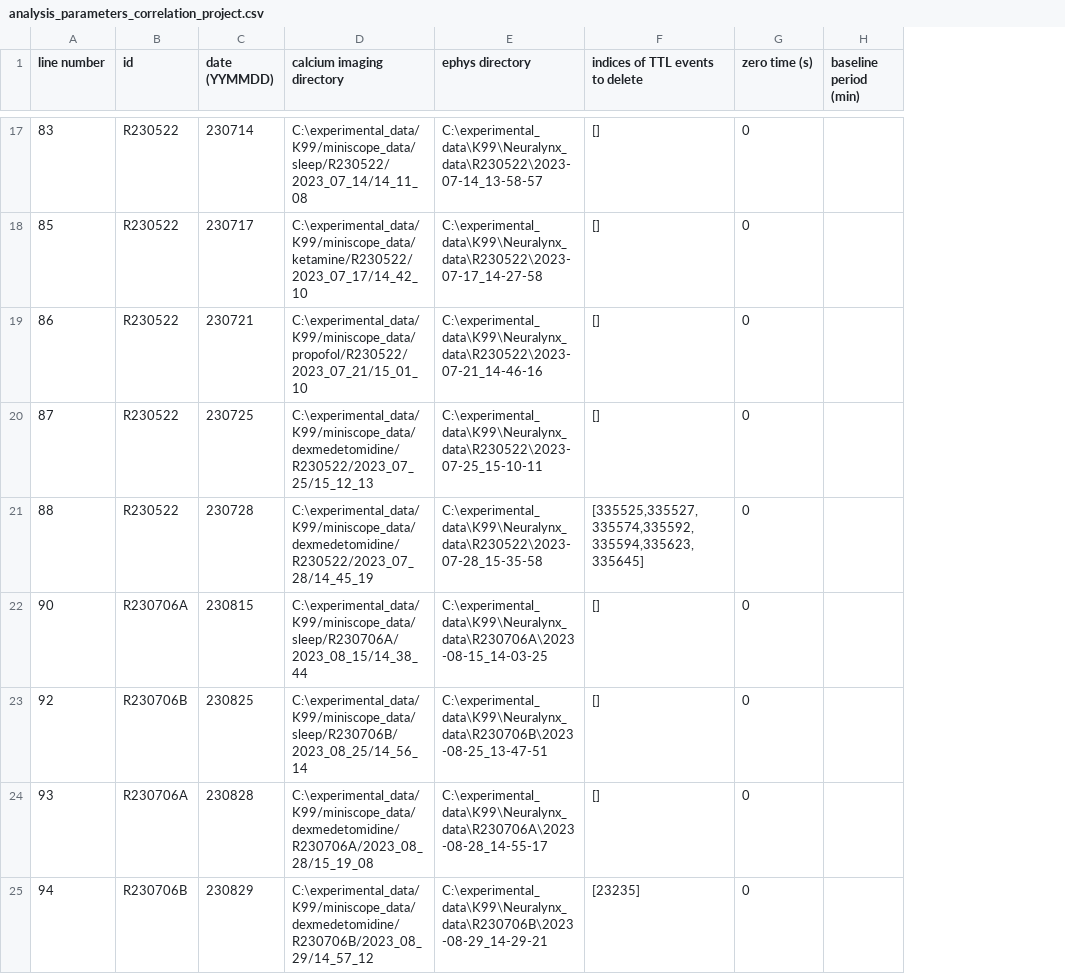
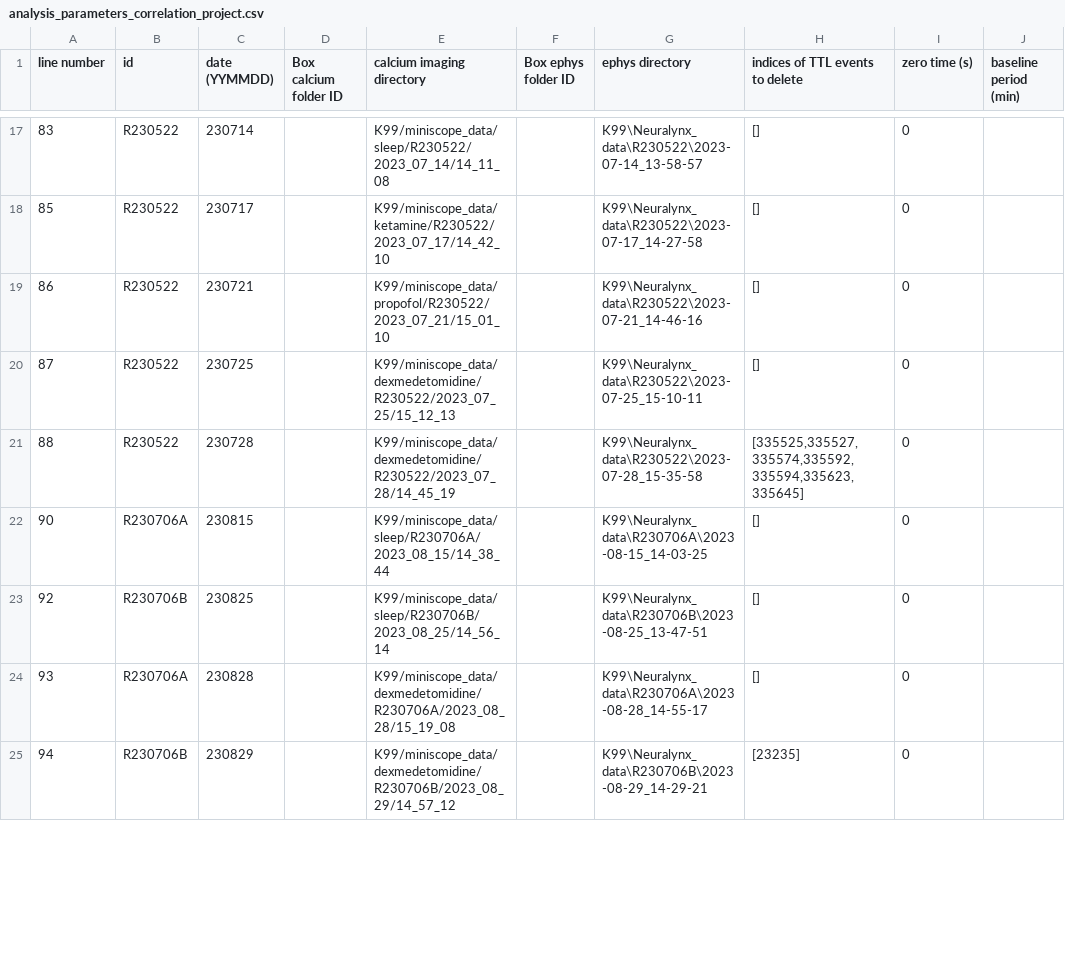
Before and after one commit to reedpen/ace, a CSV file: data/analysis_parameters_correlation_project.csv, drawn as a sheet; only a part is shown, gaps mark what is left out; addresses are those after the commit; the diff covers the shown part only; the diff names each change by its address in the sheet, - before the commit and + after, or states it on an @@ line.

Commit message:
Cleaned up CSVs and added columns for box IDs

```diff
--- a/data/analysis_parameters_correlation_project.csv
+++ b/data/analysis_parameters_correlation_project.csv
+column D (Box calcium folder ID), empty
+column F (Box ephys folder ID), empty
-E17 (calcium imaging directory): C:\experimental_data/K99/miniscope_data/sleep/R230522/2023_07_14/14_11_08
+E17 (calcium imaging directory): K99/miniscope_data/sleep/R230522/2023_07_14/14_11_08
-G17 (ephys directory): C:\experimental_data\K99\Neuralynx_data\R230522\2023-07-14_13-58-57
+G17 (ephys directory): K99\Neuralynx_data\R230522\2023-07-14_13-58-57
-E18 (calcium imaging directory): C:\experimental_data/K99/miniscope_data/ketamine/R230522/2023_07_17/14_42_10
+E18 (calcium imaging directory): K99/miniscope_data/ketamine/R230522/2023_07_17/14_42_10
-G18 (ephys directory): C:\experimental_data\K99\Neuralynx_data\R230522\2023-07-17_14-27-58
+G18 (ephys directory): K99\Neuralynx_data\R230522\2023-07-17_14-27-58
-E19 (calcium imaging directory): C:\experimental_data/K99/miniscope_data/propofol/R230522/2023_07_21/15_01_10
+E19 (calcium imaging directory): K99/miniscope_data/propofol/R230522/2023_07_21/15_01_10
-G19 (ephys directory): C:\experimental_data\K99\Neuralynx_data\R230522\2023-07-21_14-46-16
+G19 (ephys directory): K99\Neuralynx_data\R230522\2023-07-21_14-46-16
-E20 (calcium imaging directory): C:\experimental_data/K99/miniscope_data/dexmedetomidine/R230522/2023_07_25/15_12_13
+E20 (calcium imaging directory): K99/miniscope_data/dexmedetomidine/R230522/2023_07_25/15_12_13
-G20 (ephys directory): C:\experimental_data\K99\Neuralynx_data\R230522\2023-07-25_15-10-11
+G20 (ephys directory): K99\Neuralynx_data\R230522\2023-07-25_15-10-11
-E21 (calcium imaging directory): C:\experimental_data/K99/miniscope_data/dexmedetomidine/R230522/2023_07_28/14_45_19
+E21 (calcium imaging directory): K99/miniscope_data/dexmedetomidine/R230522/2023_07_28/14_45_19
-G21 (ephys directory): C:\experimental_data\K99\Neuralynx_data\R230522\2023-07-28_15-35-58
+G21 (ephys directory): K99\Neuralynx_data\R230522\2023-07-28_15-35-58
-E22 (calcium imaging directory): C:\experimental_data/K99/miniscope_data/sleep/R230706A/2023_08_15/14_38_44
+E22 (calcium imaging directory): K99/miniscope_data/sleep/R230706A/2023_08_15/14_38_44
-G22 (ephys directory): C:\experimental_data\K99\Neuralynx_data\R230706A\2023-08-15_14-03-25
+G22 (ephys directory): K99\Neuralynx_data\R230706A\2023-08-15_14-03-25
-E23 (calcium imaging directory): C:\experimental_data/K99/miniscope_data/sleep/R230706B/2023_08_25/14_56_14
+E23 (calcium imaging directory): K99/miniscope_data/sleep/R230706B/2023_08_25/14_56_14
-G23 (ephys directory): C:\experimental_data\K99\Neuralynx_data\R230706B\2023-08-25_13-47-51
+G23 (ephys directory): K99\Neuralynx_data\R230706B\2023-08-25_13-47-51
-E24 (calcium imaging directory): C:\experimental_data/K99/miniscope_data/dexmedetomidine/R230706A/2023_08_28/15_19_08
+E24 (calcium imaging directory): K99/miniscope_data/dexmedetomidine/R230706A/2023_08_28/15_19_08
-G24 (ephys directory): C:\experimental_data\K99\Neuralynx_data\R230706A\2023-08-28_14-55-17
+G24 (ephys directory): K99\Neuralynx_data\R230706A\2023-08-28_14-55-17
-E25 (calcium imaging directory): C:\experimental_data/K99/miniscope_data/dexmedetomidine/R230706B/2023_08_29/14_57_12
+E25 (calcium imaging directory): K99/miniscope_data/dexmedetomidine/R230706B/2023_08_29/14_57_12
-G25 (ephys directory): C:\experimental_data\K99\Neuralynx_data\R230706B\2023-08-29_14-29-21
+G25 (ephys directory): K99\Neuralynx_data\R230706B\2023-08-29_14-29-21
```
Also changed, not shown: 46 edited cells elsewhere in this file, data/experiments_correlation_project.csv, 2 other files.
